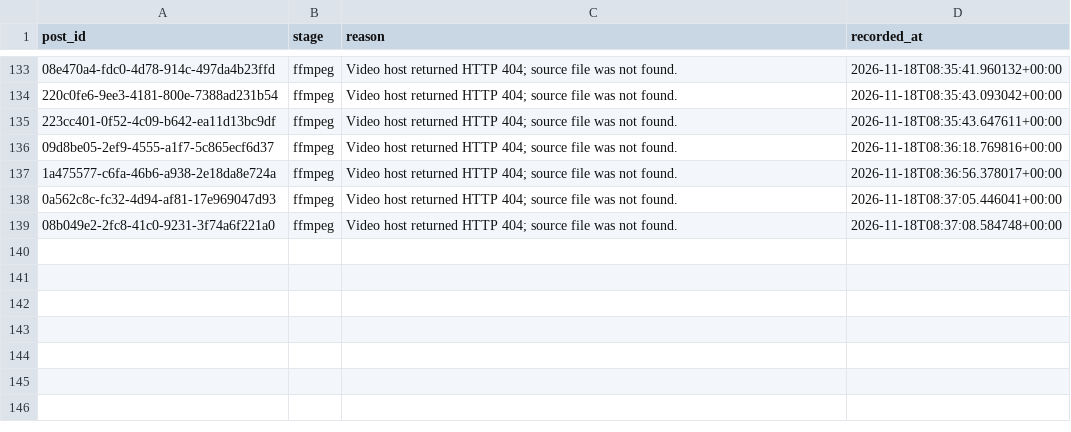
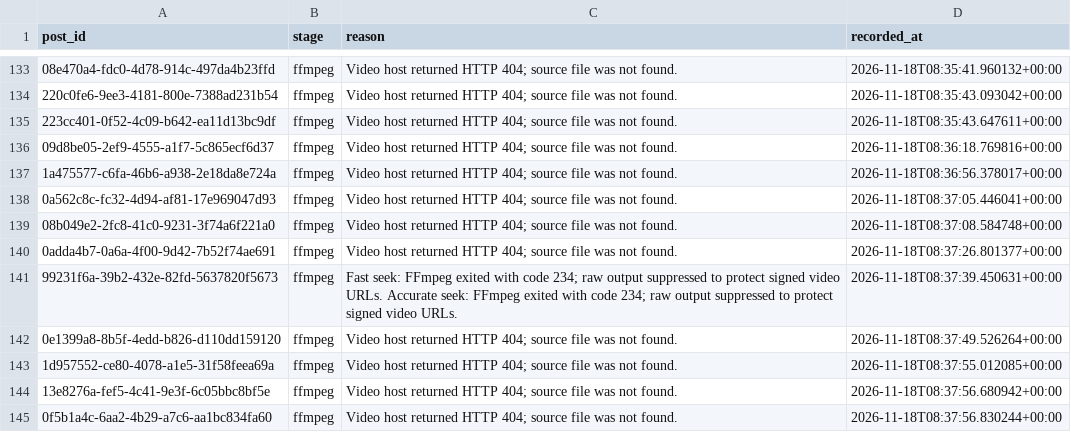
Before and after one commit to usercontent6/friendly-pancake, a CSV file: reports/frame-regeneration-errors.csv, drawn as a sheet; only a part is shown, gaps mark what is left out; the diff names each change by its address in the sheet, - before the commit and + after, or states it on an @@ line.

```diff
--- a/reports/frame-regeneration-errors.csv
+++ b/reports/frame-regeneration-errors.csv
+row 140: 0adda4b7-0a6a-4f00-9d42-7b52f74ae691 | ffmpeg | Video host returned HTTP 404; source file was not found. | 2026-11-18T08:37:26.801377+00:00
+row 141: 99231f6a-39b2-432e-82fd-5637820f5673 | ffmpeg | Fast seek: FFmpeg exited with code 234; raw output suppressed to protect signed video URLs. Accurate seek: FFmpeg exited with code 234; raw output suppressed to protect signed video URLs. | 2026-11-18T08:37:39.450631+00:00
+row 142: 0e1399a8-8b5f-4edd-b826-d110dd159120 | ffmpeg | Video host returned HTTP 404; source file was not found. | 2026-11-18T08:37:49.526264+00:00
+row 143: 1d957552-ce80-4078-a1e5-31f58feea69a | ffmpeg | Video host returned HTTP 404; source file was not found. | 2026-11-18T08:37:55.012085+00:00
+row 144: 13e8276a-fef5-4c41-9e3f-6c05bbc8bf5e | ffmpeg | Video host returned HTTP 404; source file was not found. | 2026-11-18T08:37:56.680942+00:00
+row 145: 0f5b1a4c-6aa2-4b29-a7c6-aa1bc834fa60 | ffmpeg | Video host returned HTTP 404; source file was not found. | 2026-11-18T08:37:56.830244+00:00
```
Also changed, not shown: 47 other files.
